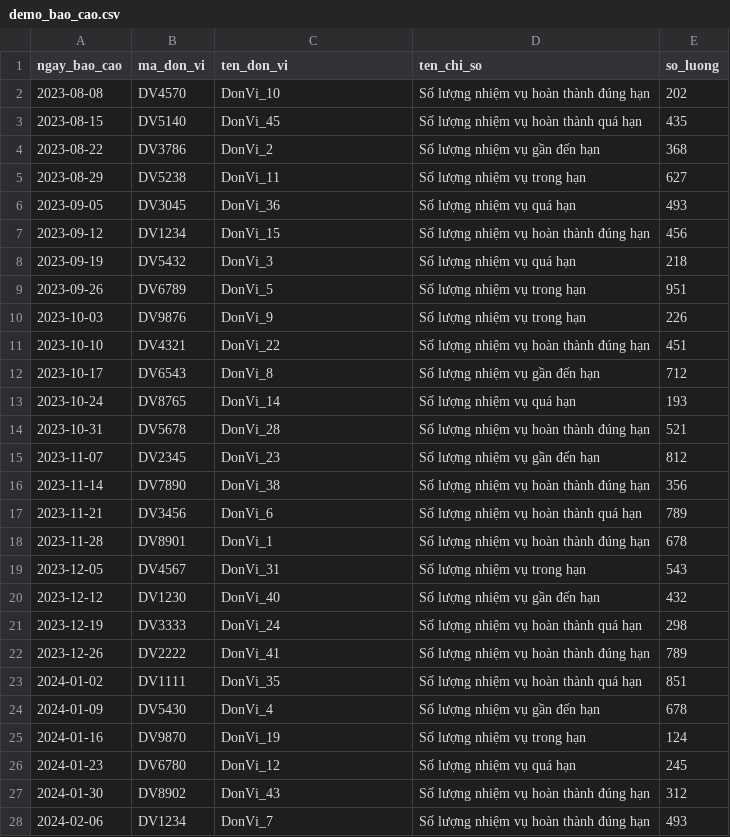
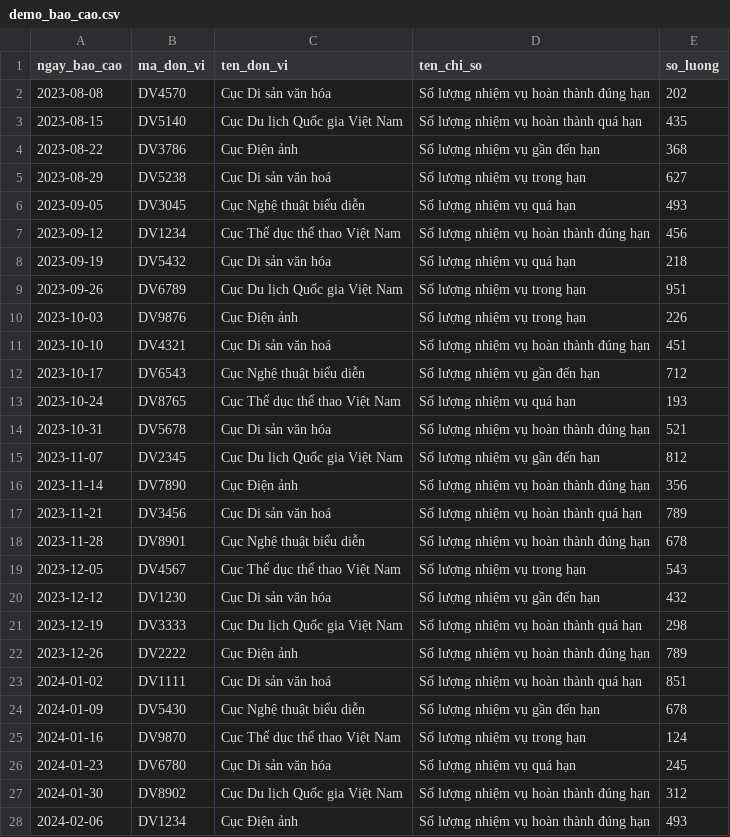
Before and after one commit to tungvp29/Python-Icantech, a CSV file: demo_bao_cao.csv, drawn as a sheet; only a part is shown; the diff covers the shown part only.

Commit message:
Update demo_bao_cao.csv with new data

```diff
--- a/demo_bao_cao.csv
+++ b/demo_bao_cao.csv
@@ -1,28 +1,28 @@
 ngay_bao_cao,ma_don_vi,ten_don_vi,ten_chi_so,so_luong
-2023-08-08,DV4570,DonVi_10,Số lượng nhiệm vụ hoàn thành đúng hạn,202
-2023-08-15,DV5140,DonVi_45,Số lượng nhiệm vụ hoàn thành quá hạn,435
-2023-08-22,DV3786,DonVi_2,Số lượng nhiệm vụ gần đến hạn,368
-2023-08-29,DV5238,DonVi_11,Số lượng nhiệm vụ trong hạn,627
-2023-09-05,DV3045,DonVi_36,Số lượng nhiệm vụ quá hạn,493
-2023-09-12,DV1234,DonVi_15,Số lượng nhiệm vụ hoàn thành đúng hạn,456
-2023-09-19,DV5432,DonVi_3,Số lượng nhiệm vụ quá hạn,218
-2023-09-26,DV6789,DonVi_5,Số lượng nhiệm vụ trong hạn,951
-2023-10-03,DV9876,DonVi_9,Số lượng nhiệm vụ trong hạn,226
-2023-10-10,DV4321,DonVi_22,Số lượng nhiệm vụ hoàn thành đúng hạn,451
-2023-10-17,DV6543,DonVi_8,Số lượng nhiệm vụ gần đến hạn,712
-2023-10-24,DV8765,DonVi_14,Số lượng nhiệm vụ quá hạn,193
-2023-10-31,DV5678,DonVi_28,Số lượng nhiệm vụ hoàn thành đúng hạn,521
-2023-11-07,DV2345,DonVi_23,Số lượng nhiệm vụ gần đến hạn,812
-2023-11-14,DV7890,DonVi_38,Số lượng nhiệm vụ hoàn thành đúng hạn,356
-2023-11-21,DV3456,DonVi_6,Số lượng nhiệm vụ hoàn thành quá hạn,789
-2023-11-28,DV8901,DonVi_1,Số lượng nhiệm vụ hoàn thành đúng hạn,678
-2023-12-05,DV4567,DonVi_31,Số lượng nhiệm vụ trong hạn,543
-2023-12-12,DV1230,DonVi_40,Số lượng nhiệm vụ gần đến hạn,432
-2023-12-19,DV3333,DonVi_24,Số lượng nhiệm vụ hoàn thành quá hạn,298
-2023-12-26,DV2222,DonVi_41,Số lượng nhiệm vụ hoàn thành đúng hạn,789
-2024-01-02,DV1111,DonVi_35,Số lượng nhiệm vụ hoàn thành quá hạn,851
-2024-01-09,DV5430,DonVi_4,Số lượng nhiệm vụ gần đến hạn,678
-2024-01-16,DV9870,DonVi_19,Số lượng nhiệm vụ trong hạn,124
-2024-01-23,DV6780,DonVi_12,Số lượng nhiệm vụ quá hạn,245
-2024-01-30,DV8902,DonVi_43,Số lượng nhiệm vụ hoàn thành đúng hạn,312
-2024-02-06,DV1234,DonVi_7,Số lượng nhiệm vụ hoàn thành đúng hạn,493
+2023-08-08,DV4570,Cục Di sản văn hóa,Số lượng nhiệm vụ hoàn thành đúng hạn,202
+2023-08-15,DV5140,Cục Du lịch Quốc gia Việt Nam,Số lượng nhiệm vụ hoàn thành quá hạn,435
+2023-08-22,DV3786,Cục Điện ảnh,Số lượng nhiệm vụ gần đến hạn,368
+2023-08-29,DV5238,Cục Di sản văn hoá,Số lượng nhiệm vụ trong hạn,627
+2023-09-05,DV3045,Cục Nghệ thuật biểu diễn ,Số lượng nhiệm vụ quá hạn,493
+2023-09-12,DV1234,Cục Thể dục thể thao Việt Nam,Số lượng nhiệm vụ hoàn thành đúng hạn,456
+2023-09-19,DV5432,Cục Di sản văn hóa,Số lượng nhiệm vụ quá hạn,218
+2023-09-26,DV6789,Cục Du lịch Quốc gia Việt Nam,Số lượng nhiệm vụ trong hạn,951
+2023-10-03,DV9876,Cục Điện ảnh,Số lượng nhiệm vụ trong hạn,226
+2023-10-10,DV4321,Cục Di sản văn hoá,Số lượng nhiệm vụ hoàn thành đúng hạn,451
+2023-10-17,DV6543,Cục Nghệ thuật biểu diễn ,Số lượng nhiệm vụ gần đến hạn,712
+2023-10-24,DV8765,Cục Thể dục thể thao Việt Nam,Số lượng nhiệm vụ quá hạn,193
+2023-10-31,DV5678,Cục Di sản văn hóa,Số lượng nhiệm vụ hoàn thành đúng hạn,521
+2023-11-07,DV2345,Cục Du lịch Quốc gia Việt Nam,Số lượng nhiệm vụ gần đến hạn,812
+2023-11-14,DV7890,Cục Điện ảnh,Số lượng nhiệm vụ hoàn thành đúng hạn,356
+2023-11-21,DV3456,Cục Di sản văn hoá,Số lượng nhiệm vụ hoàn thành quá hạn,789
+2023-11-28,DV8901,Cục Nghệ thuật biểu diễn ,Số lượng nhiệm vụ hoàn thành đúng hạn,678
+2023-12-05,DV4567,Cục Thể dục thể thao Việt Nam,Số lượng nhiệm vụ trong hạn,543
+2023-12-12,DV1230,Cục Di sản văn hóa,Số lượng nhiệm vụ gần đến hạn,432
+2023-12-19,DV3333,Cục Du lịch Quốc gia Việt Nam,Số lượng nhiệm vụ hoàn thành quá hạn,298
+2023-12-26,DV2222,Cục Điện ảnh,Số lượng nhiệm vụ hoàn thành đúng hạn,789
+2024-01-02,DV1111,Cục Di sản văn hoá,Số lượng nhiệm vụ hoàn thành quá hạn,851
+2024-01-09,DV5430,Cục Nghệ thuật biểu diễn ,Số lượng nhiệm vụ gần đến hạn,678
+2024-01-16,DV9870,Cục Thể dục thể thao Việt Nam,Số lượng nhiệm vụ trong hạn,124
+2024-01-23,DV6780,Cục Di sản văn hóa,Số lượng nhiệm vụ quá hạn,245
+2024-01-30,DV8902,Cục Du lịch Quốc gia Việt Nam,Số lượng nhiệm vụ hoàn thành đúng hạn,312
+2024-02-06,DV1234,Cục Điện ảnh,Số lượng nhiệm vụ hoàn thành đúng hạn,493
```
Also changed, not shown: 29 edited cells elsewhere in this file.
